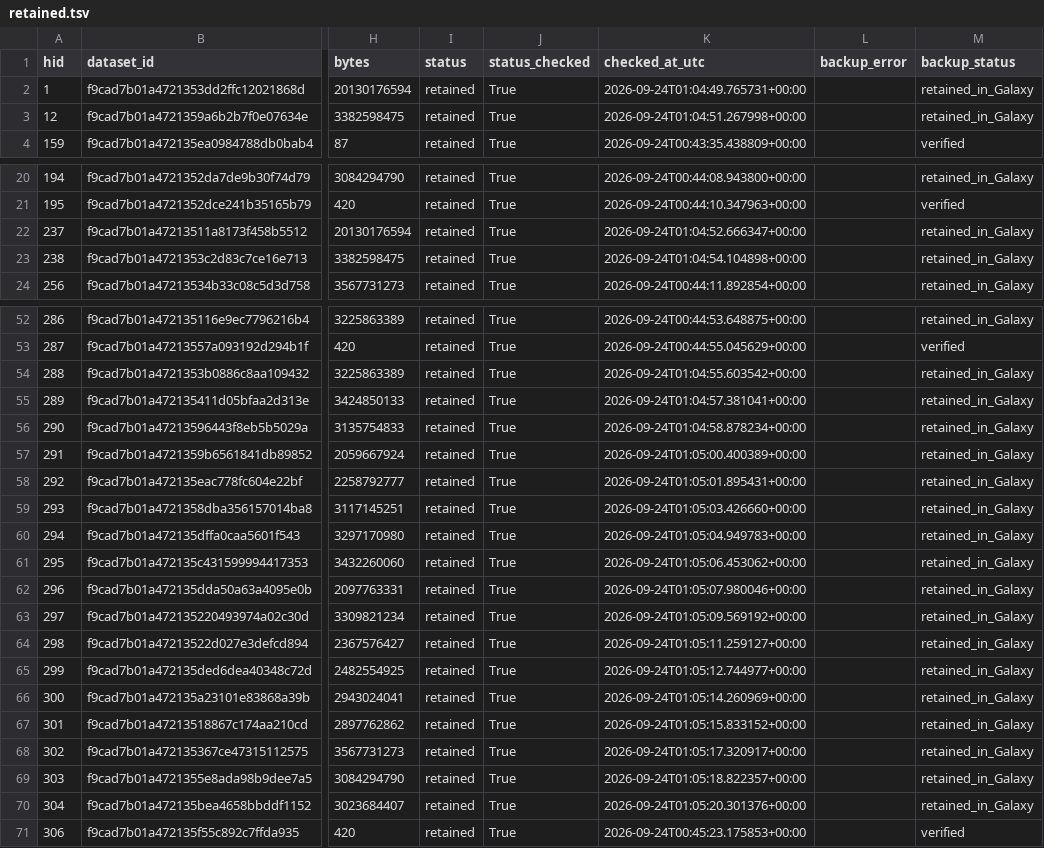
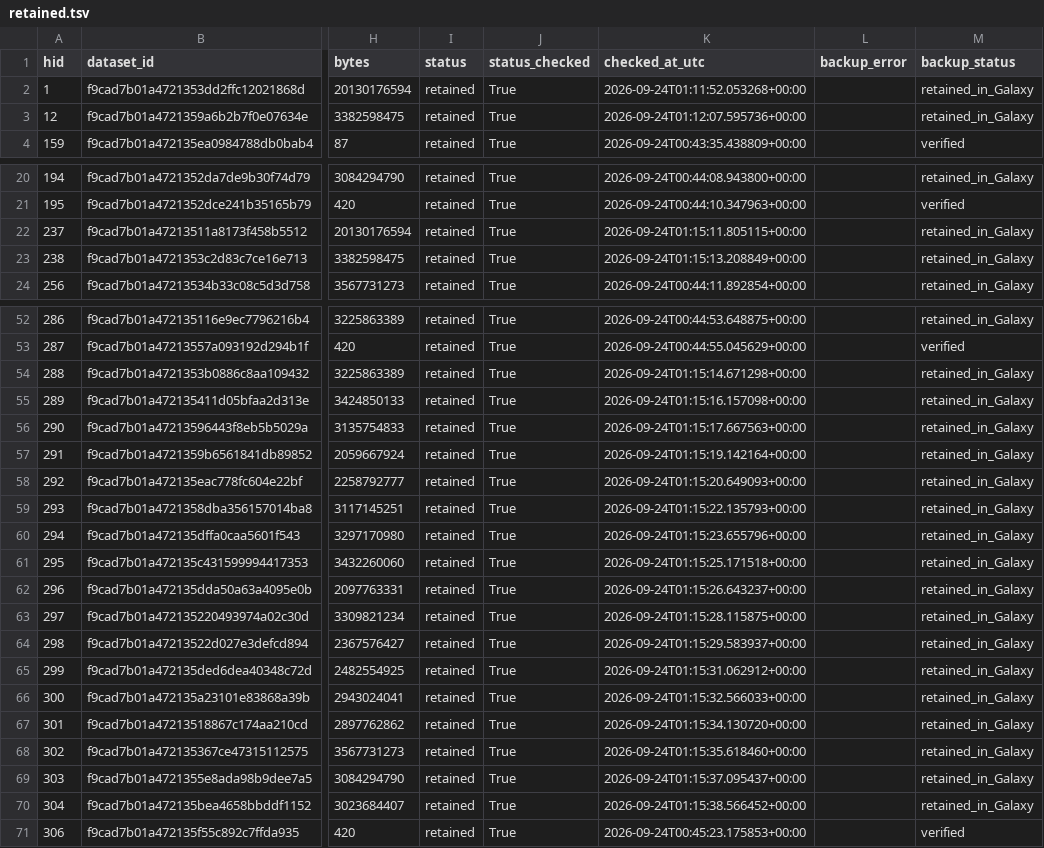
Before and after one commit to yichuanlin07/pdac-kras-rnaseq, a TSV file: galaxy_backup/2026-09-23/00_manifests/retained.tsv, drawn as a sheet; only a part is shown, gaps mark what is left out; the diff covers the shown part only; the diff names each change by its address in the sheet, - before the commit and + after, or states it on an @@ line.

```diff
--- a/galaxy_backup/2026-09-23/00_manifests/retained.tsv
+++ b/galaxy_backup/2026-09-23/00_manifests/retained.tsv
-K2 (checked_at_utc): 2026-09-24T01:04:49.765731+00:00
+K2 (checked_at_utc): 2026-09-24T01:11:52.053268+00:00
-K3 (checked_at_utc): 2026-09-24T01:04:51.267998+00:00
+K3 (checked_at_utc): 2026-09-24T01:12:07.595736+00:00
-K22 (checked_at_utc): 2026-09-24T01:04:52.666347+00:00
+K22 (checked_at_utc): 2026-09-24T01:15:11.805115+00:00
-K23 (checked_at_utc): 2026-09-24T01:04:54.104898+00:00
+K23 (checked_at_utc): 2026-09-24T01:15:13.208849+00:00
-K54 (checked_at_utc): 2026-09-24T01:04:55.603542+00:00
+K54 (checked_at_utc): 2026-09-24T01:15:14.671298+00:00
-K55 (checked_at_utc): 2026-09-24T01:04:57.381041+00:00
+K55 (checked_at_utc): 2026-09-24T01:15:16.157098+00:00
-K56 (checked_at_utc): 2026-09-24T01:04:58.878234+00:00
+K56 (checked_at_utc): 2026-09-24T01:15:17.667563+00:00
-K57 (checked_at_utc): 2026-09-24T01:05:00.400389+00:00
+K57 (checked_at_utc): 2026-09-24T01:15:19.142164+00:00
-K58 (checked_at_utc): 2026-09-24T01:05:01.895431+00:00
+K58 (checked_at_utc): 2026-09-24T01:15:20.649093+00:00
-K59 (checked_at_utc): 2026-09-24T01:05:03.426660+00:00
+K59 (checked_at_utc): 2026-09-24T01:15:22.135793+00:00
-K60 (checked_at_utc): 2026-09-24T01:05:04.949783+00:00
+K60 (checked_at_utc): 2026-09-24T01:15:23.655796+00:00
-K61 (checked_at_utc): 2026-09-24T01:05:06.453062+00:00
+K61 (checked_at_utc): 2026-09-24T01:15:25.171518+00:00
-K62 (checked_at_utc): 2026-09-24T01:05:07.980046+00:00
+K62 (checked_at_utc): 2026-09-24T01:15:26.643237+00:00
-K63 (checked_at_utc): 2026-09-24T01:05:09.569192+00:00
+K63 (checked_at_utc): 2026-09-24T01:15:28.115875+00:00
-K64 (checked_at_utc): 2026-09-24T01:05:11.259127+00:00
+K64 (checked_at_utc): 2026-09-24T01:15:29.583937+00:00
-K65 (checked_at_utc): 2026-09-24T01:05:12.744977+00:00
+K65 (checked_at_utc): 2026-09-24T01:15:31.062912+00:00
-K66 (checked_at_utc): 2026-09-24T01:05:14.260969+00:00
+K66 (checked_at_utc): 2026-09-24T01:15:32.566033+00:00
-K67 (checked_at_utc): 2026-09-24T01:05:15.833152+00:00
+K67 (checked_at_utc): 2026-09-24T01:15:34.130720+00:00
-K68 (checked_at_utc): 2026-09-24T01:05:17.320917+00:00
+K68 (checked_at_utc): 2026-09-24T01:15:35.618460+00:00
-K69 (checked_at_utc): 2026-09-24T01:05:18.822357+00:00
+K69 (checked_at_utc): 2026-09-24T01:15:37.095437+00:00
-K70 (checked_at_utc): 2026-09-24T01:05:20.301376+00:00
+K70 (checked_at_utc): 2026-09-24T01:15:38.566452+00:00
```
Also changed, not shown: 2 edited cells elsewhere in this file, galaxy_backup/2026-09-23/00_manifests/all_datasets.tsv, galaxy_backup/2026-09-23/00_manifests/deleted_this_cleanup.tsv, 10 other files.
